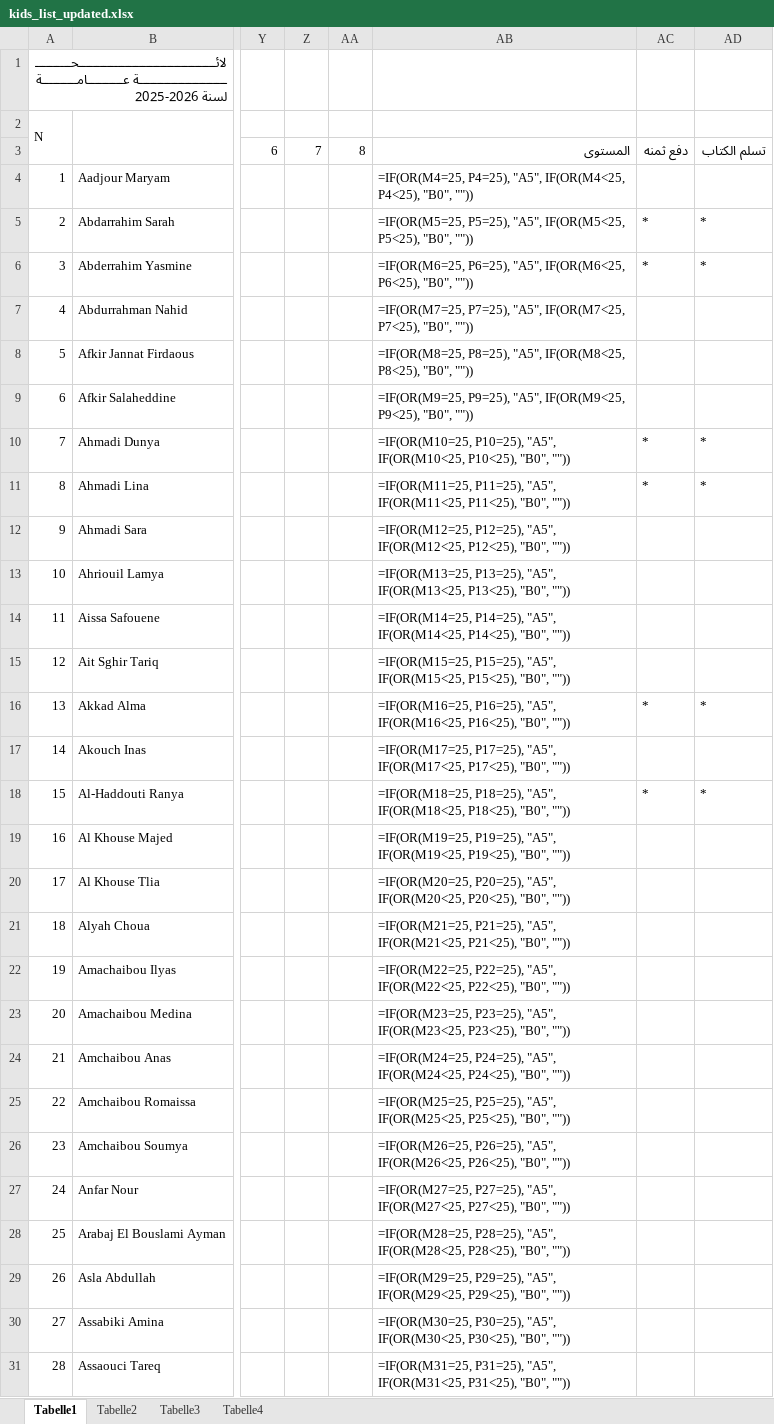
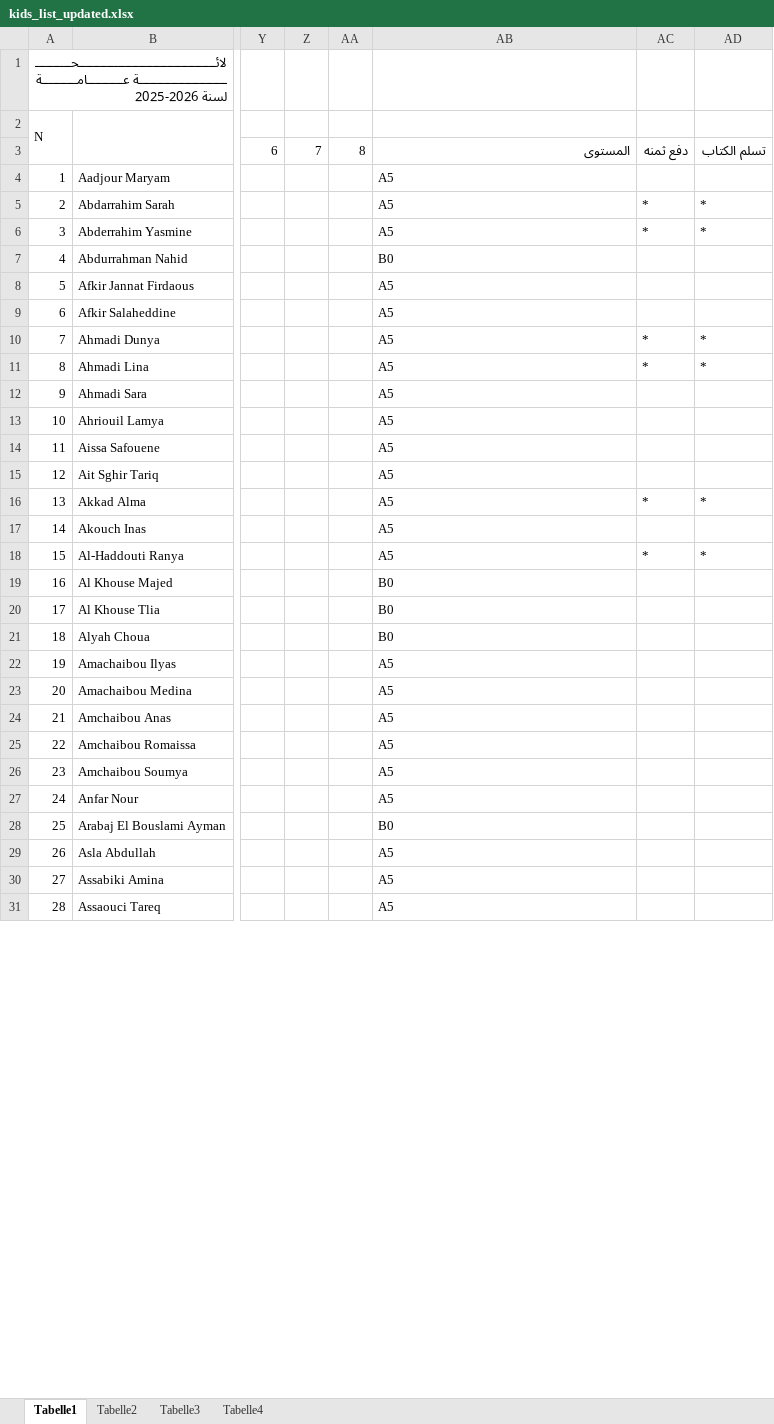
Before and after one commit to OussamaTabDev/Payment_Manager, an Excel workbook: RealProject/kids_list_updated.xlsx, sheet Tabelle1, drawn as a sheet; only a part is shown, gaps mark what is left out; values as stored, in another font and other column widths than the file's, no cell formats; formulas without a stored value are shown as written; the diff covers the shown part only; the diff names each change by its address in the sheet, - before the commit and + after, or states it on an @@ line.

```diff
--- a/RealProject/kids_list_updated.xlsx (sheet Tabelle1)
+++ b/RealProject/kids_list_updated.xlsx (sheet Tabelle1)
-AB4: =IF(OR(M4=25, P4=25), "A5", IF(OR(M4<25, P4<25), "B0", ""))
+AB4: A5
-AB5: =IF(OR(M5=25, P5=25), "A5", IF(OR(M5<25, P5<25), "B0", ""))
+AB5: A5
-AB6: =IF(OR(M6=25, P6=25), "A5", IF(OR(M6<25, P6<25), "B0", ""))
+AB6: A5
-AB7: =IF(OR(M7=25, P7=25), "A5", IF(OR(M7<25, P7<25), "B0", ""))
+AB7: B0
-AB8: =IF(OR(M8=25, P8=25), "A5", IF(OR(M8<25, P8<25), "B0", ""))
+AB8: A5
-AB9: =IF(OR(M9=25, P9=25), "A5", IF(OR(M9<25, P9<25), "B0", ""))
+AB9: A5
-AB10: =IF(OR(M10=25, P10=25), "A5", IF(OR(M10<25, P10<25), "B0", ""))
+AB10: A5
-AB11: =IF(OR(M11=25, P11=25), "A5", IF(OR(M11<25, P11<25), "B0", ""))
+AB11: A5
-AB12: =IF(OR(M12=25, P12=25), "A5", IF(OR(M12<25, P12<25), "B0", ""))
+AB12: A5
-AB13: =IF(OR(M13=25, P13=25), "A5", IF(OR(M13<25, P13<25), "B0", ""))
+AB13: A5
-AB14: =IF(OR(M14=25, P14=25), "A5", IF(OR(M14<25, P14<25), "B0", ""))
+AB14: A5
-AB15: =IF(OR(M15=25, P15=25), "A5", IF(OR(M15<25, P15<25), "B0", ""))
+AB15: A5
-AB16: =IF(OR(M16=25, P16=25), "A5", IF(OR(M16<25, P16<25), "B0", ""))
+AB16: A5
-AB17: =IF(OR(M17=25, P17=25), "A5", IF(OR(M17<25, P17<25), "B0", ""))
+AB17: A5
-AB18: =IF(OR(M18=25, P18=25), "A5", IF(OR(M18<25, P18<25), "B0", ""))
+AB18: A5
-AB19: =IF(OR(M19=25, P19=25), "A5", IF(OR(M19<25, P19<25), "B0", ""))
+AB19: B0
-AB20: =IF(OR(M20=25, P20=25), "A5", IF(OR(M20<25, P20<25), "B0", ""))
+AB20: B0
-AB21: =IF(OR(M21=25, P21=25), "A5", IF(OR(M21<25, P21<25), "B0", ""))
+AB21: B0
-AB22: =IF(OR(M22=25, P22=25), "A5", IF(OR(M22<25, P22<25), "B0", ""))
+AB22: A5
-AB23: =IF(OR(M23=25, P23=25), "A5", IF(OR(M23<25, P23<25), "B0", ""))
+AB23: A5
-AB24: =IF(OR(M24=25, P24=25), "A5", IF(OR(M24<25, P24<25), "B0", ""))
+AB24: A5
-AB25: =IF(OR(M25=25, P25=25), "A5", IF(OR(M25<25, P25<25), "B0", ""))
+AB25: A5
-AB26: =IF(OR(M26=25, P26=25), "A5", IF(OR(M26<25, P26<25), "B0", ""))
+AB26: A5
-AB27: =IF(OR(M27=25, P27=25), "A5", IF(OR(M27<25, P27<25), "B0", ""))
+AB27: A5
-AB28: =IF(OR(M28=25, P28=25), "A5", IF(OR(M28<25, P28<25), "B0", ""))
+AB28: B0
-AB29: =IF(OR(M29=25, P29=25), "A5", IF(OR(M29<25, P29<25), "B0", ""))
+AB29: A5
-AB30: =IF(OR(M30=25, P30=25), "A5", IF(OR(M30<25, P30<25), "B0", ""))
+AB30: A5
-AB31: =IF(OR(M31=25, P31=25), "A5", IF(OR(M31<25, P31<25), "B0", ""))
+AB31: A5
```
Also changed, not shown: 281 edited cells elsewhere in this sheet, sheet Tabelle3, sheet Tabelle2, cell formats, RealProject/kids_last_updates_debug2.xlsx, RealProject/kids_parents_from_kids_debug.xlsx, 9 other files.
